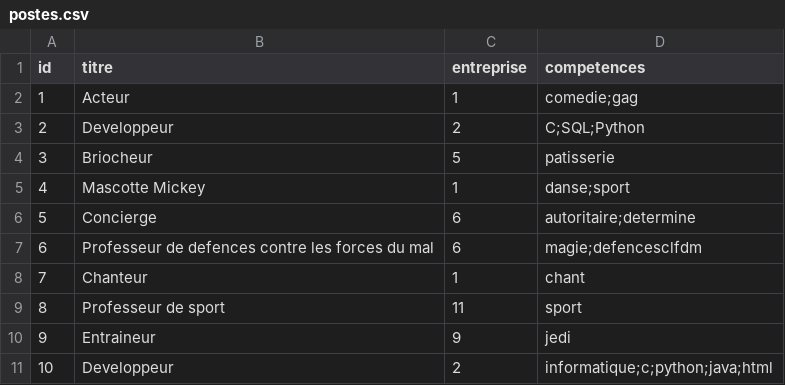
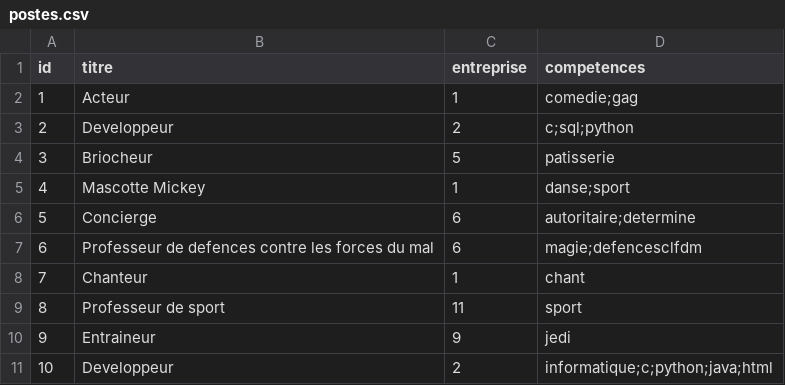
Before and after one commit to Mathieu-Dubois/Projet-LuminIn, a CSV file: postes.csv, drawn as a sheet.

```diff
--- a/postes.csv
+++ b/postes.csv
@@ -2,3 +2,3 @@ id,titre,entreprise,competences
 1,Acteur,1,comedie;gag
-2,Developpeur,2,C;SQL;Python
+2,Developpeur,2,c;sql;python
 3,Briocheur,5,patisserie
```
Also changed, not shown: 9 other files.
